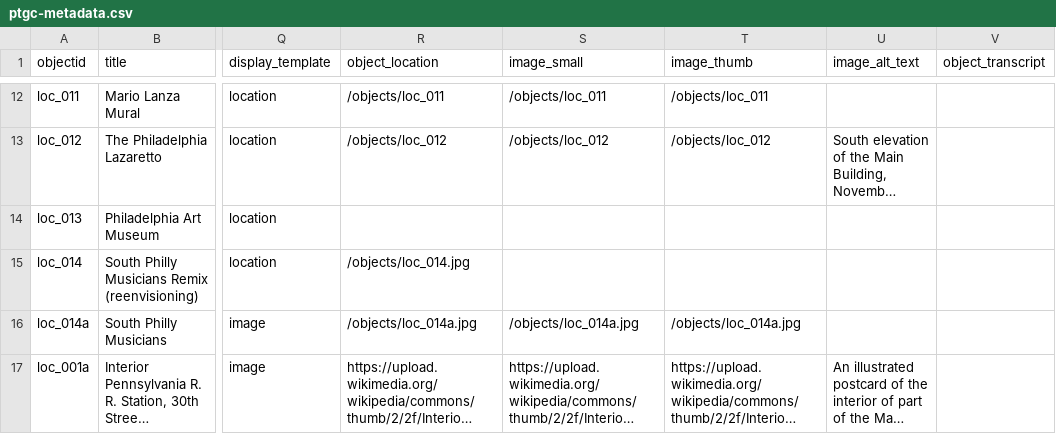
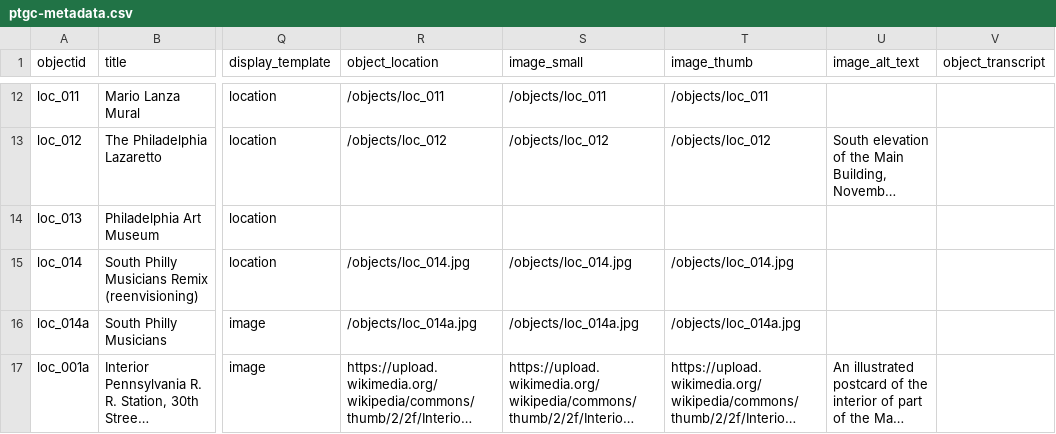
Before and after one commit to digbmc/philly-global-city, a CSV file: _data/ptgc-metadata.csv, drawn as a sheet; only a part is shown, gaps mark what is left out; long unchanged cells end in …; the diff names each change by its address in the sheet, - before the commit and + after, or states it on an @@ line.

Commit message:
change filename for 014 image

```diff
--- a/_data/ptgc-metadata.csv
+++ b/_data/ptgc-metadata.csv
-S15 (image_small): (empty)
+S15 (image_small): /objects/loc_014.jpg
-T15 (image_thumb): (empty)
+T15 (image_thumb): /objects/loc_014.jpg
```
Also changed, not shown: 1 other file.
